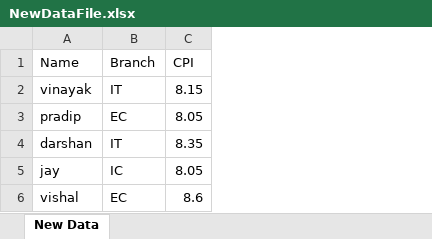
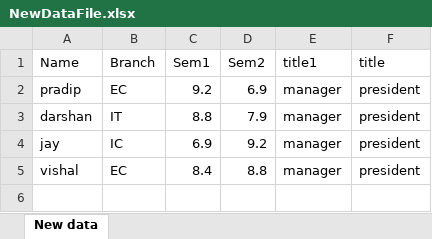
Before and after one commit to vinayak-oneclick/xlsx-operation, an Excel workbook: NewDataFile.xlsx, sheet New data, drawn as a sheet; values as stored, in another font and other column widths than the file's, no borders; removed rows and columns are numbered as before the commit, all else as after; the diff names each change by its address in the sheet, - before the commit and + after, or states it on an @@ line.

```diff
--- a/NewDataFile.xlsx (sheet New data)
+++ b/NewDataFile.xlsx (sheet New data)
-sheet tab: New Data
+sheet tab: New data
-column C (CPI), rows 3-6: 8.05 | 8.35 | 8.05 | 8.6
+column C (Sem1), rows 2-5: 9.2 | 8.8 | 6.9 | 8.4
+column D (Sem2), rows 2-5: 6.9 | 7.9 | 9.2 | 8.8
+column E (title1), rows 2-5: all manager
+column F (title), rows 2-5: all president
-row 2: vinayak | IT | 8.15
```
Also changed, not shown: 5 other files.
